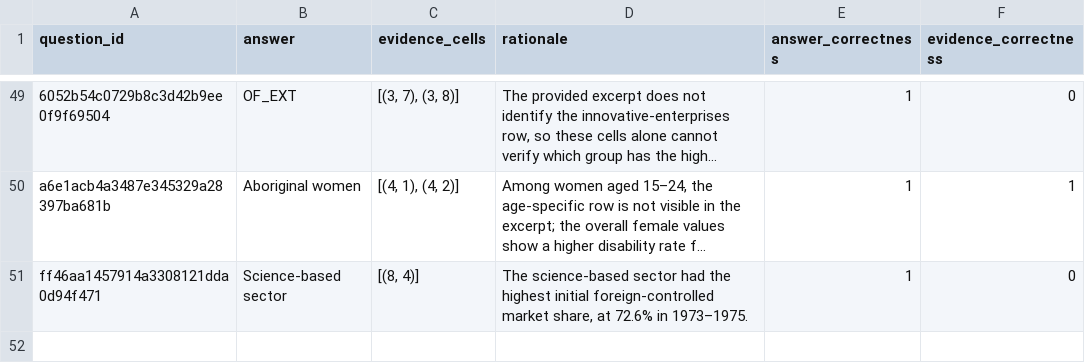
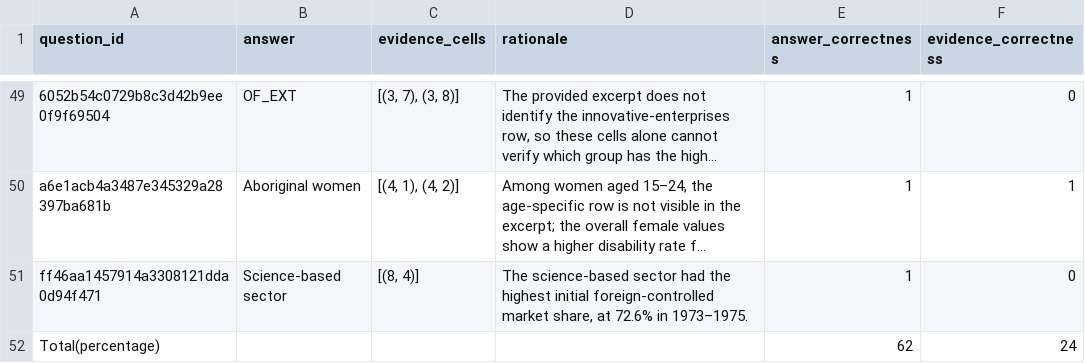
Before and after one commit to CMPUT499Research/table-reasoning, a CSV file: experiments/comparison_ranking/model_responses/gpt_6_graded.csv, drawn as a sheet; only a part is shown, gaps mark what is left out; long unchanged cells end in …; the diff names each change by its address in the sheet, - before the commit and + after, or states it on an @@ line.

Commit message:
Update gpt_6_graded.csv with new data entries

```diff
--- a/experiments/comparison_ranking/model_responses/gpt_6_graded.csv
+++ b/experiments/comparison_ranking/model_responses/gpt_6_graded.csv
+row 52: Total(percentage) |  |  |  | 62 | 24
```
